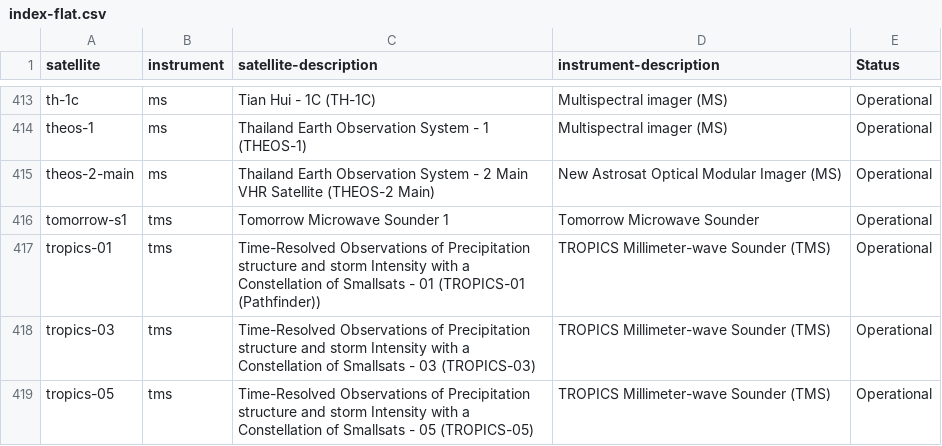
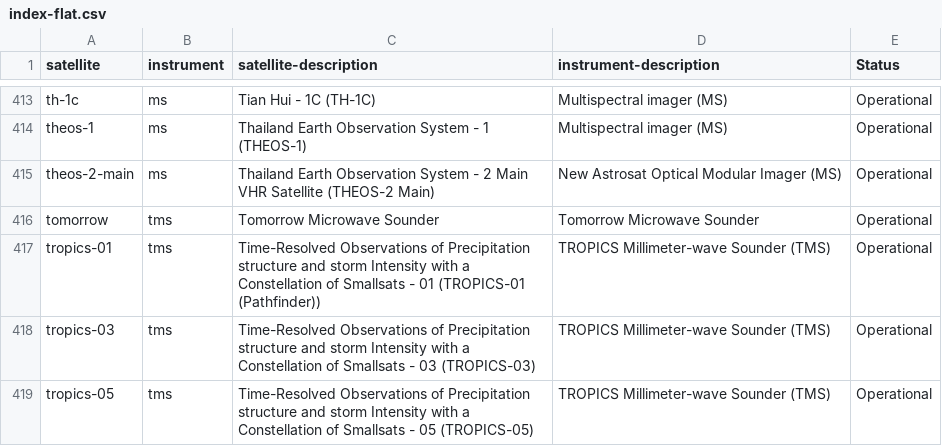
Before and after one commit to wmo-im/wis2-topic-hierarchy, a CSV file: topic-hierarchy/earth-system-discipline/weather/space-based-observations/index-flat.csv, drawn as a sheet; only a part is shown, gaps mark what is left out.

Commit message:
fix tomorrow satellite

```diff
--- a/topic-hierarchy/earth-system-discipline/weather/space-based-observations/index-flat.csv
+++ b/topic-hierarchy/earth-system-discipline/weather/space-based-observations/index-flat.csv
@@ -415,3 +415,3 @@ theos-1,ms,Thailand Earth Observation System - 1 (THEOS-1),Multispectral imager
 theos-2-main,ms,Thailand Earth Observation System - 2 Main VHR Satellite (THEOS-2 Main),New Astrosat Optical Modular Imager (MS),Operational
-tomorrow-s1,tms,Tomorrow Microwave Sounder 1,Tomorrow Microwave Sounder,Operational
+tomorrow,tms,Tomorrow Microwave Sounder,Tomorrow Microwave Sounder,Operational
 tropics-01,tms,Time-Resolved Observations of Precipitation structure and storm Intensity with a Constellation of Smallsats - 01 (TROPICS-01 (Pathfinder)),TROPICS Millimeter-wave Sounder (TMS),Operational
```
